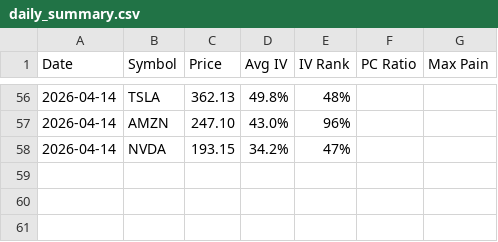
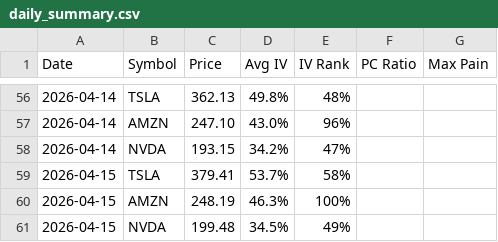
Before and after one commit to laiyanlong/options-daily-report, a CSV file: reports/daily_summary.csv, drawn as a sheet; only a part is shown, gaps mark what is left out; the diff names each change by its address in the sheet, - before the commit and + after, or states it on an @@ line.

```diff
--- a/reports/daily_summary.csv
+++ b/reports/daily_summary.csv
+row 59: 2026-04-15 | TSLA | 379.41 | 53.7% | 58%
+row 60: 2026-04-15 | AMZN | 248.19 | 46.3% | 100%
+row 61: 2026-04-15 | NVDA | 199.48 | 34.5% | 49%
```
Also changed, not shown: 5 other files.
